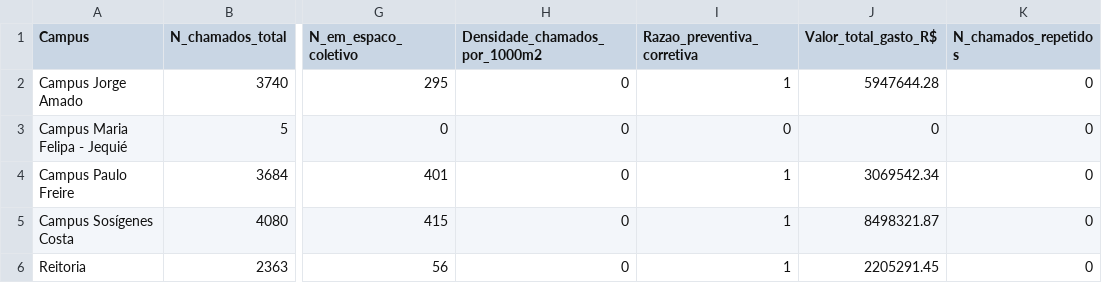
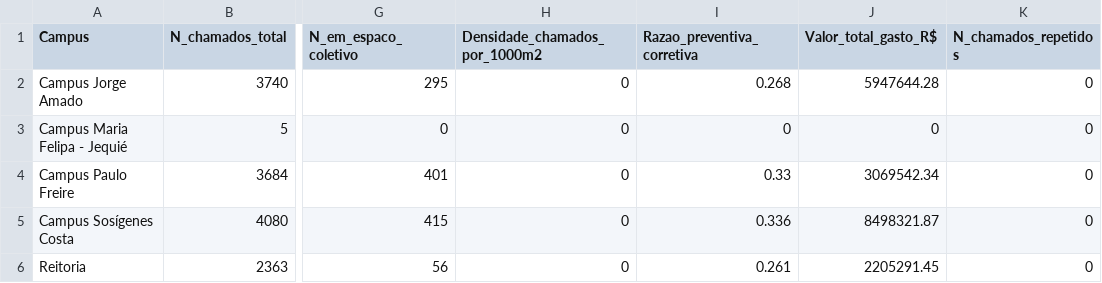
Before and after one commit to adinailson88/malha-ods-esg, a CSV file: dados_csv/indicadores_ods.csv, drawn as a sheet; only a part is shown, gaps mark what is left out; the diff names each change by its address in the sheet, - before the commit and + after, or states it on an @@ line.

```diff
--- a/dados_csv/indicadores_ods.csv
+++ b/dados_csv/indicadores_ods.csv
-I2 (Razao_preventiva_corretiva): 1
+I2 (Razao_preventiva_corretiva): 0.268
-I4 (Razao_preventiva_corretiva): 1
+I4 (Razao_preventiva_corretiva): 0.33
-I5 (Razao_preventiva_corretiva): 1
+I5 (Razao_preventiva_corretiva): 0.336
-I6 (Razao_preventiva_corretiva): 1
+I6 (Razao_preventiva_corretiva): 0.261
```
Also changed, not shown: dados_csv/metadados_indicadores.csv, 2 other files.
